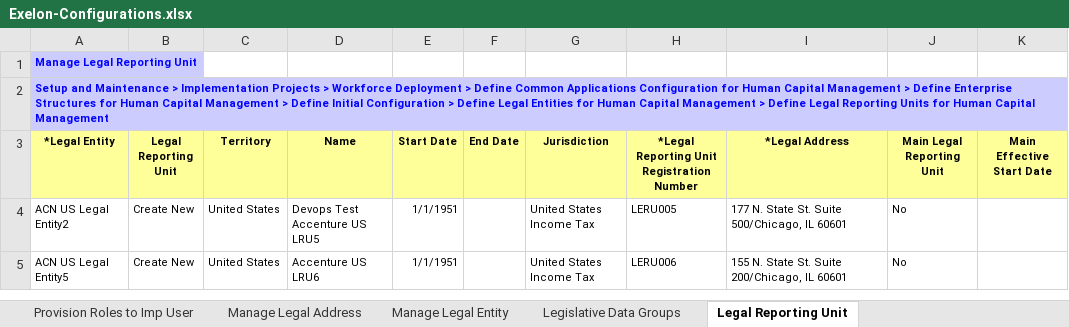
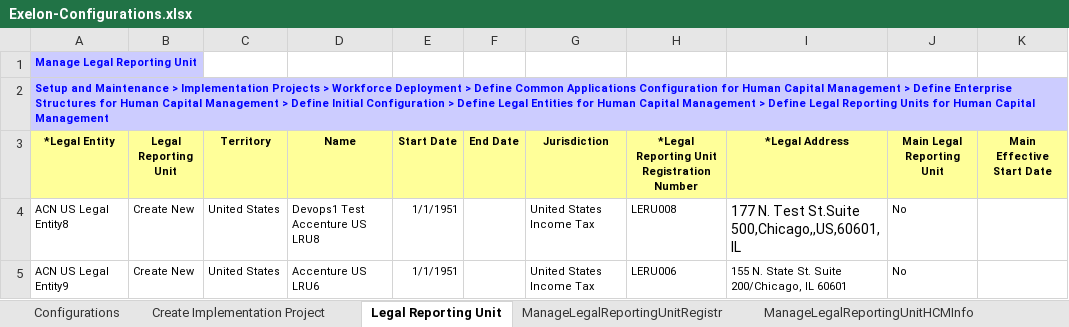
Before and after one commit to paoloxide/HCM_Set4_Config, an Excel workbook: Exelon-Configurations.xlsx, sheet Legal Reporting Unit, drawn as a sheet; values as stored, in another font and other column widths than the file's, no borders; the diff names each change by its address in the sheet, - before the commit and + after, or states it on an @@ line.

```diff
--- a/Exelon-Configurations.xlsx (sheet Legal Reporting Unit)
+++ b/Exelon-Configurations.xlsx (sheet Legal Reporting Unit)
-sheet tab: Provision Roles to Imp User
-sheet tab: Manage Legal Address
-sheet tab: Manage Legal Entity
-sheet tab: Legislative Data Groups
-A4 (*Legal Entity): ACN US Legal Entity2
+A4 (*Legal Entity): ACN US Legal Entity8
-D4 (Name): Devops Test Accenture US LRU5
+D4 (Name): Devops1 Test Accenture US LRU8
-H4: LERU005
+H4: LERU008
-I4 (*Legal Address): 177 N. State St. Suite 500/Chicago, IL 60601
+I4 (*Legal Address): 177 N. Test St.Suite 500,Chicago,,US,60601,IL
@@ I4 text size: larger @@
-A5 (*Legal Entity): ACN US Legal Entity5
+A5 (*Legal Entity): ACN US Legal Entity9
```
Also changed, not shown: sheet ManageLegalReportingUnitRegistr, sheet ManageLegalReportingUnitHCMInfo, other sheet tabs.
